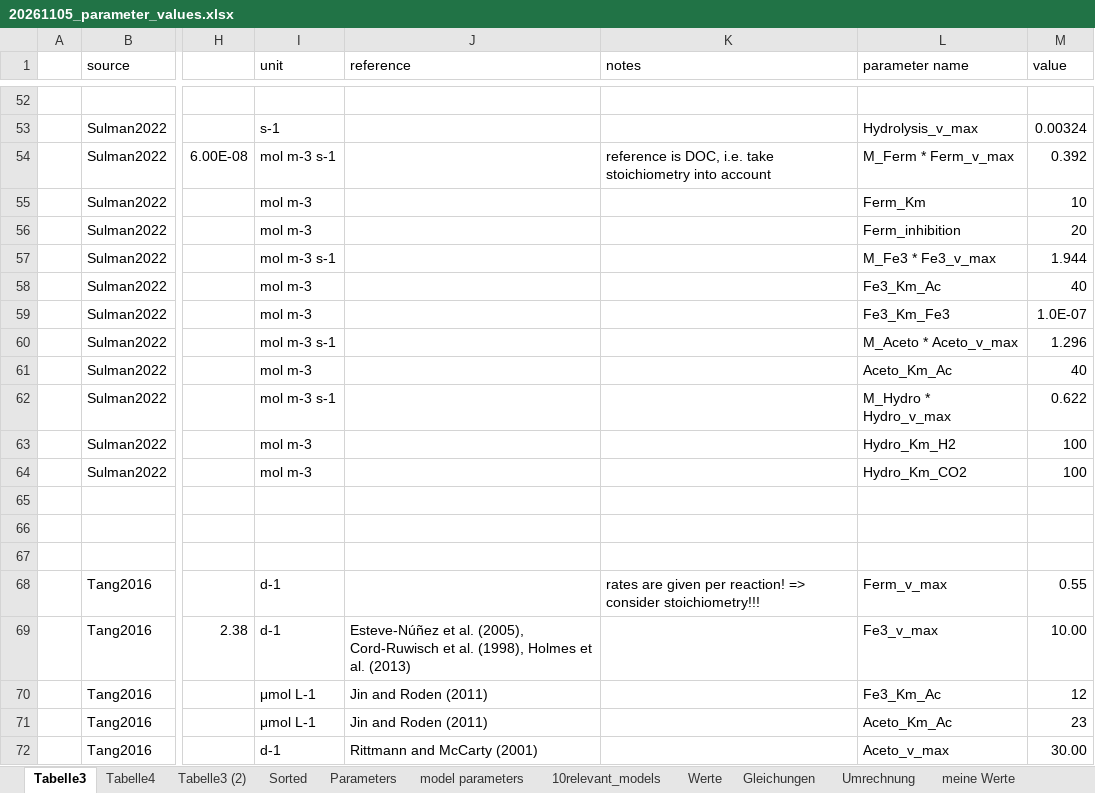
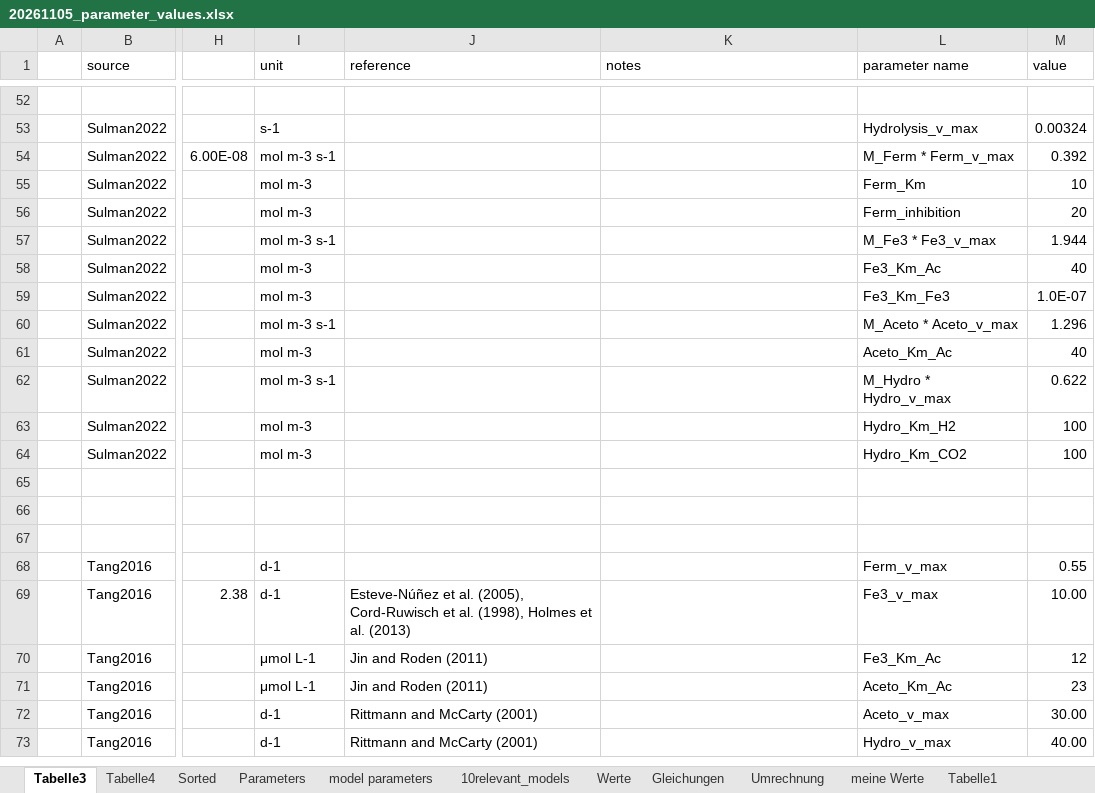
Before and after one commit to Pietriegefullen/simple-model, an Excel workbook: faster/20261105_parameter_values.xlsx, sheet Tabelle3, drawn as a sheet; only a part is shown, gaps mark what is left out; the shorter side is filled out with more unchanged rows; values as stored, in another font and other column widths than the file's, no cell formats; the diff covers the shown part only; the diff names each change by its address in the sheet, - before the commit and + after, or states it on an @@ line.

```diff
--- a/faster/20261105_parameter_values.xlsx (sheet Tabelle3)
+++ b/faster/20261105_parameter_values.xlsx (sheet Tabelle3)
-sheet tab: Tabelle3 (2)
-K54 (notes): reference is DOC, i.e. take stoichiometry into account
+K54 (notes): (empty)
-K68 (notes): rates are given per reaction! => consider stoichiometry!!!
+K68 (notes): (empty)
```
Also changed, not shown: 28 removed rows and 11 edited cells elsewhere in this sheet, sheet Sorted, sheet Tabelle4, cell formats, 1 other file.
